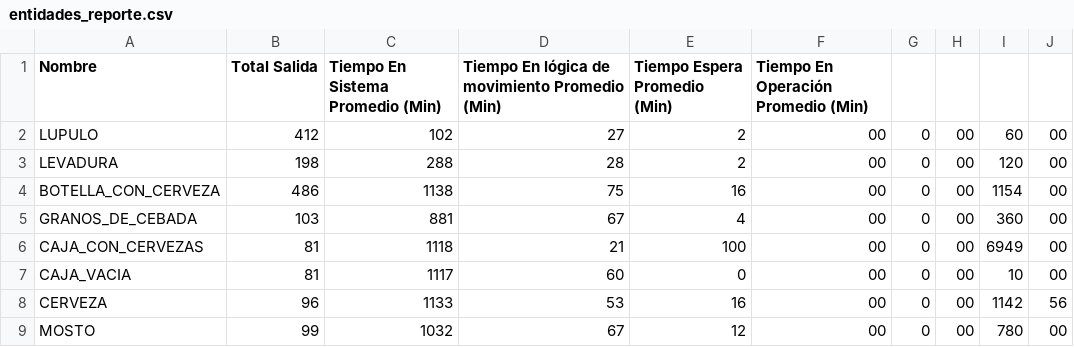
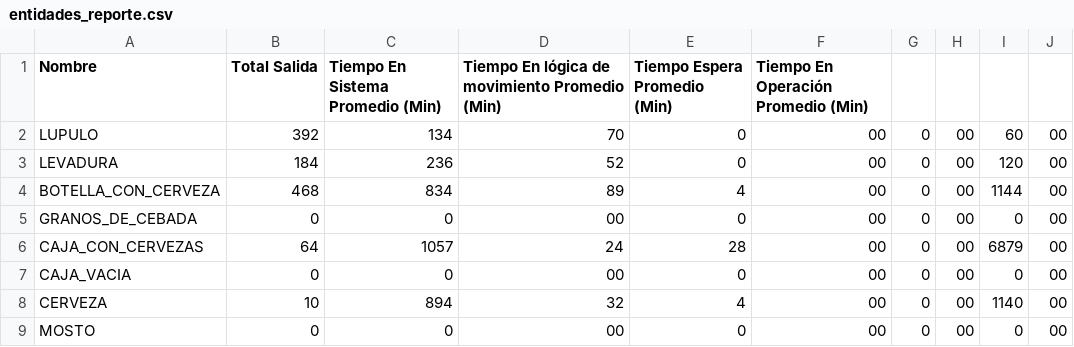
Before and after one commit to Catiel/tss, a CSV file: entidades_reporte.csv, drawn as a sheet; the diff names each change by its address in the sheet, - before the commit and + after, or states it on an @@ line.

```diff
--- a/entidades_reporte.csv
+++ b/entidades_reporte.csv
-B2 (Total Salida): 412
+B2 (Total Salida): 392
-C2 (Tiempo En Sistema Promedio (Min)): 102
+C2 (Tiempo En Sistema Promedio (Min)): 134
-D2: 27
+D2: 70
-E2:E3 (Tiempo Espera Promedio (Min)): 2
+E2:E3 (Tiempo Espera Promedio (Min)): 0
-B3 (Total Salida): 198
+B3 (Total Salida): 184
-C3 (Tiempo En Sistema Promedio (Min)): 288
+C3 (Tiempo En Sistema Promedio (Min)): 236
-D3: 28
+D3: 52
-B4 (Total Salida): 486
+B4 (Total Salida): 468
-C4 (Tiempo En Sistema Promedio (Min)): 1138
+C4 (Tiempo En Sistema Promedio (Min)): 834
-D4: 75
+D4: 89
-E4 (Tiempo Espera Promedio (Min)): 16
+E4 (Tiempo Espera Promedio (Min)): 4
-I4: 1154
+I4: 1144
-B5 (Total Salida): 103
+B5 (Total Salida): 0
-C5 (Tiempo En Sistema Promedio (Min)): 881
+C5 (Tiempo En Sistema Promedio (Min)): 0
-D5: 67
+D5: 00
-E5 (Tiempo Espera Promedio (Min)): 4
+E5 (Tiempo Espera Promedio (Min)): 0
-I5: 360
+I5: 0
-B6 (Total Salida): 81
+B6 (Total Salida): 64
-C6 (Tiempo En Sistema Promedio (Min)): 1118
+C6 (Tiempo En Sistema Promedio (Min)): 1057
-D6: 21
+D6: 24
-E6 (Tiempo Espera Promedio (Min)): 100
+E6 (Tiempo Espera Promedio (Min)): 28
-I6: 6949
+I6: 6879
-B7 (Total Salida): 81
+B7 (Total Salida): 0
-C7 (Tiempo En Sistema Promedio (Min)): 1117
+C7 (Tiempo En Sistema Promedio (Min)): 0
-D7: 60
+D7: 00
-I7: 10
+I7: 0
-B8 (Total Salida): 96
+B8 (Total Salida): 10
-C8 (Tiempo En Sistema Promedio (Min)): 1133
+C8 (Tiempo En Sistema Promedio (Min)): 894
-D8: 53
+D8: 32
-E8 (Tiempo Espera Promedio (Min)): 16
+E8 (Tiempo Espera Promedio (Min)): 4
-I8: 1142
+I8: 1140
-J8: 56
+J8: 00
-B9 (Total Salida): 99
+B9 (Total Salida): 0
-C9 (Tiempo En Sistema Promedio (Min)): 1032
+C9 (Tiempo En Sistema Promedio (Min)): 0
-D9: 67
+D9: 00
-E9 (Tiempo Espera Promedio (Min)): 12
+E9 (Tiempo Espera Promedio (Min)): 0
-I9: 780
+I9: 0
```
Also changed, not shown: locaciones_reporte.csv, 17 other files.
